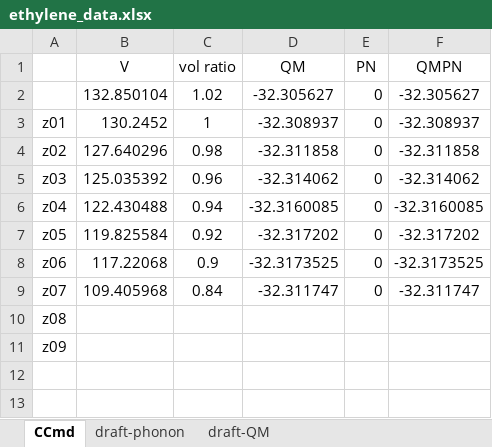
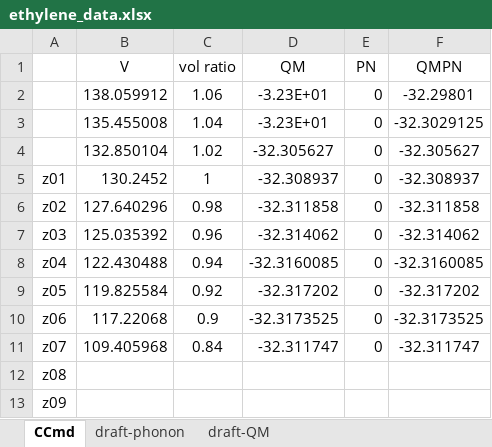
Before and after one commit to YerongLeopard/William, an Excel workbook: ethylene/data/ethylene_data.xlsx, sheet CCmd, drawn as a sheet; values as stored, in another font and other column widths than the file's, no borders; the diff names each change by its address in the sheet, - before the commit and + after, or states it on an @@ line.

Commit message:
Re-plot ethylene QM

```diff
--- a/ethylene/data/ethylene_data.xlsx (sheet CCmd)
+++ b/ethylene/data/ethylene_data.xlsx (sheet CCmd)
+row 2:  | 138.059912 | 1.06 | -3.23E+01 | 0 | -32.29801
+row 3:  | 135.455008 | 1.04 | -3.23E+01 | 0 | -32.3029125
```
Also changed, not shown: sheet draft-QM, 7 other files.
